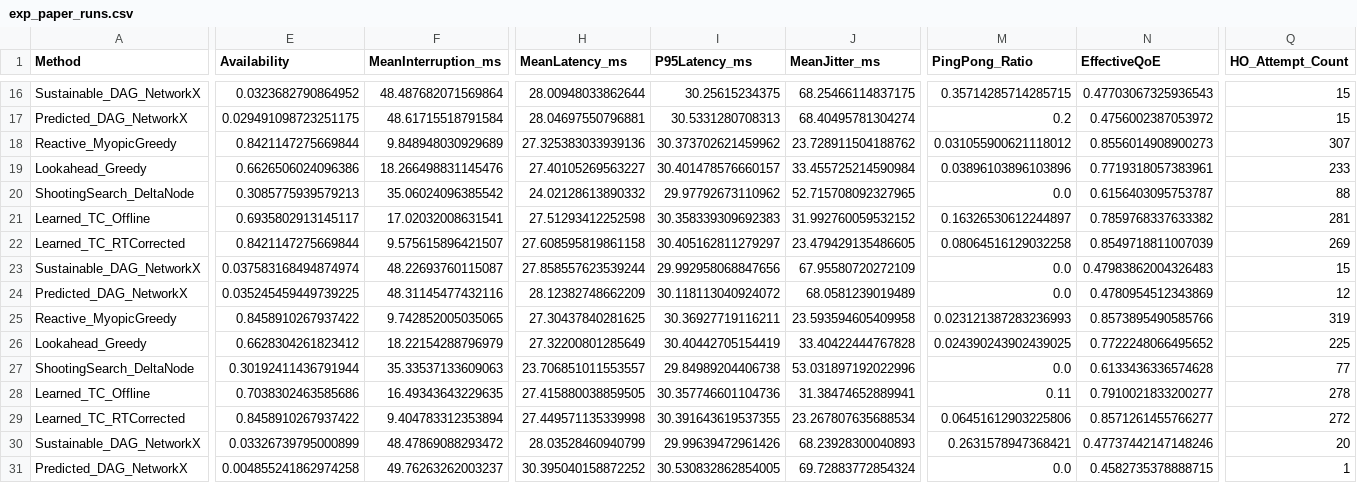
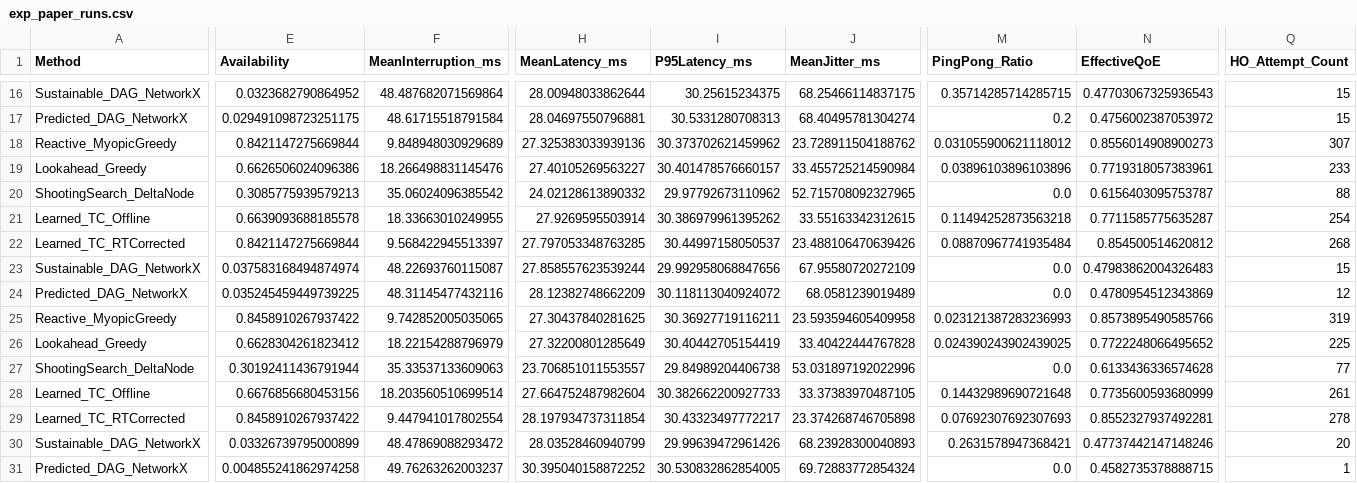
Before and after one commit to sunggyeong/TC_HO, a CSV file: results_eval/paper_stress/exp_paper_runs.csv, drawn as a sheet; only a part is shown, gaps mark what is left out; the diff covers the shown part only; the diff names each change by its address in the sheet, - before the commit and + after, or states it on an @@ line.

```diff
--- a/results_eval/paper_stress/exp_paper_runs.csv
+++ b/results_eval/paper_stress/exp_paper_runs.csv
-E21 (Availability): 0.6935802913145117
+E21 (Availability): 0.6639093688185578
-F21 (MeanInterruption_ms): 17.02032008631541
+F21 (MeanInterruption_ms): 18.33663010249955
-H21 (MeanLatency_ms): 27.51293412252598
+H21 (MeanLatency_ms): 27.9269595503914
-I21 (P95Latency_ms): 30.358339309692383
+I21 (P95Latency_ms): 30.386979961395262
-J21 (MeanJitter_ms): 31.992760059532152
+J21 (MeanJitter_ms): 33.55163342312615
-M21 (PingPong_Ratio): 0.16326530612244897
+M21 (PingPong_Ratio): 0.11494252873563218
-N21 (EffectiveQoE): 0.7859768337633382
+N21 (EffectiveQoE): 0.7711585775635287
-Q21 (HO_Attempt_Count): 281
+Q21 (HO_Attempt_Count): 254
-F22 (MeanInterruption_ms): 9.575615896421507
+F22 (MeanInterruption_ms): 9.568422945513397
-H22 (MeanLatency_ms): 27.608595819861158
+H22 (MeanLatency_ms): 27.797053348763285
-I22 (P95Latency_ms): 30.405162811279297
+I22 (P95Latency_ms): 30.44997158050537
-J22 (MeanJitter_ms): 23.479429135486605
+J22 (MeanJitter_ms): 23.488106470639426
-M22 (PingPong_Ratio): 0.08064516129032258
+M22 (PingPong_Ratio): 0.08870967741935484
-N22 (EffectiveQoE): 0.8549718811007039
+N22 (EffectiveQoE): 0.854500514620812
-Q22 (HO_Attempt_Count): 269
+Q22 (HO_Attempt_Count): 268
-E28 (Availability): 0.7038302463585686
+E28 (Availability): 0.6676856680453156
-F28 (MeanInterruption_ms): 16.49343643229635
+F28 (MeanInterruption_ms): 18.203560510699514
-H28 (MeanLatency_ms): 27.415880038859505
+H28 (MeanLatency_ms): 27.664752487982604
-I28 (P95Latency_ms): 30.357746601104736
+I28 (P95Latency_ms): 30.382662200927733
-J28 (MeanJitter_ms): 31.38474652889941
+J28 (MeanJitter_ms): 33.37383970487105
-M28 (PingPong_Ratio): 0.11
+M28 (PingPong_Ratio): 0.14432989690721648
-N28 (EffectiveQoE): 0.7910021833200277
+N28 (EffectiveQoE): 0.7735600593680999
-Q28 (HO_Attempt_Count): 278
+Q28 (HO_Attempt_Count): 261
-F29 (MeanInterruption_ms): 9.404783312353894
+F29 (MeanInterruption_ms): 9.447941017802554
-H29 (MeanLatency_ms): 27.449571135339998
+H29 (MeanLatency_ms): 28.197934737311854
-I29 (P95Latency_ms): 30.391643619537355
+I29 (P95Latency_ms): 30.43323497772217
-J29 (MeanJitter_ms): 23.267807635688534
+J29 (MeanJitter_ms): 23.374268746705898
-M29 (PingPong_Ratio): 0.06451612903225806
+M29 (PingPong_Ratio): 0.07692307692307693
-N29 (EffectiveQoE): 0.8571261455766277
+N29 (EffectiveQoE): 0.8552327937492281
-Q29 (HO_Attempt_Count): 272
+Q29 (HO_Attempt_Count): 278
```
Also changed, not shown: 45 edited cells elsewhere in this file, results_eval/paper_stress/exp_paper_summary.csv, results_paper/train_history_paper_stress.csv, 5 other files.
